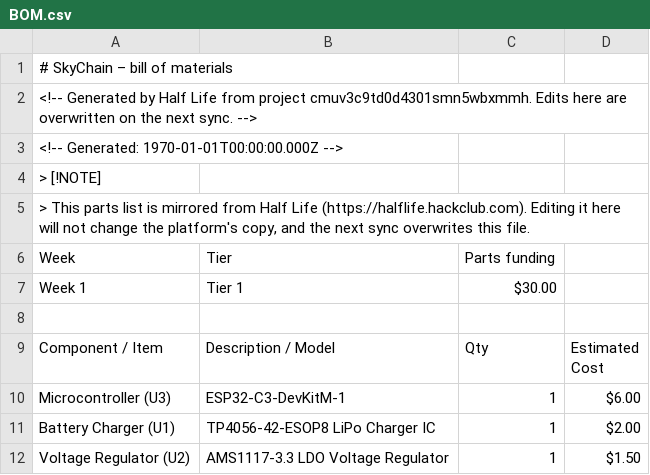
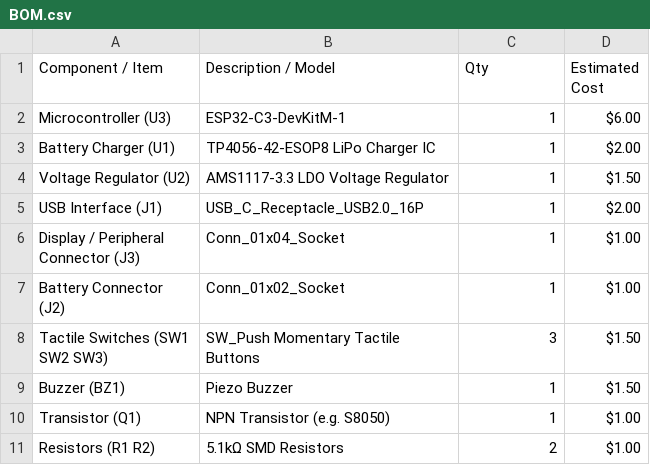
Before and after one commit to RockingRidz/SkyChain, a CSV file: BOM.csv, drawn as a sheet; only a part is shown; the shorter side is filled out with more unchanged rows; the diff names each change by its address in the sheet, - before the commit and + after, or states it on an @@ line.

Commit message:
Remove metadata and clean up BOM.csv

```diff
--- a/BOM.csv
+++ b/BOM.csv
-row 1: # SkyChain – bill of materials
-row 2: <!-- Generated by Half Life from project cmuv3c9td0d4301smn5wbxmmh. Edits here are overwritten on the next sync. -->
-row 3: <!-- Generated: 1970-01-01T00:00:00.000Z -->
-row 4: > [!NOTE]
-row 5: > This parts list is mirrored from Half Life (https://halflife.hackclub.com). Editing it here will not change the platform's copy, and the next sync overwrites this file.
-row 6: Week | Tier | Parts funding
-row 7: Week 1 | Tier 1 | $30.00
-row 8: (empty)
```
